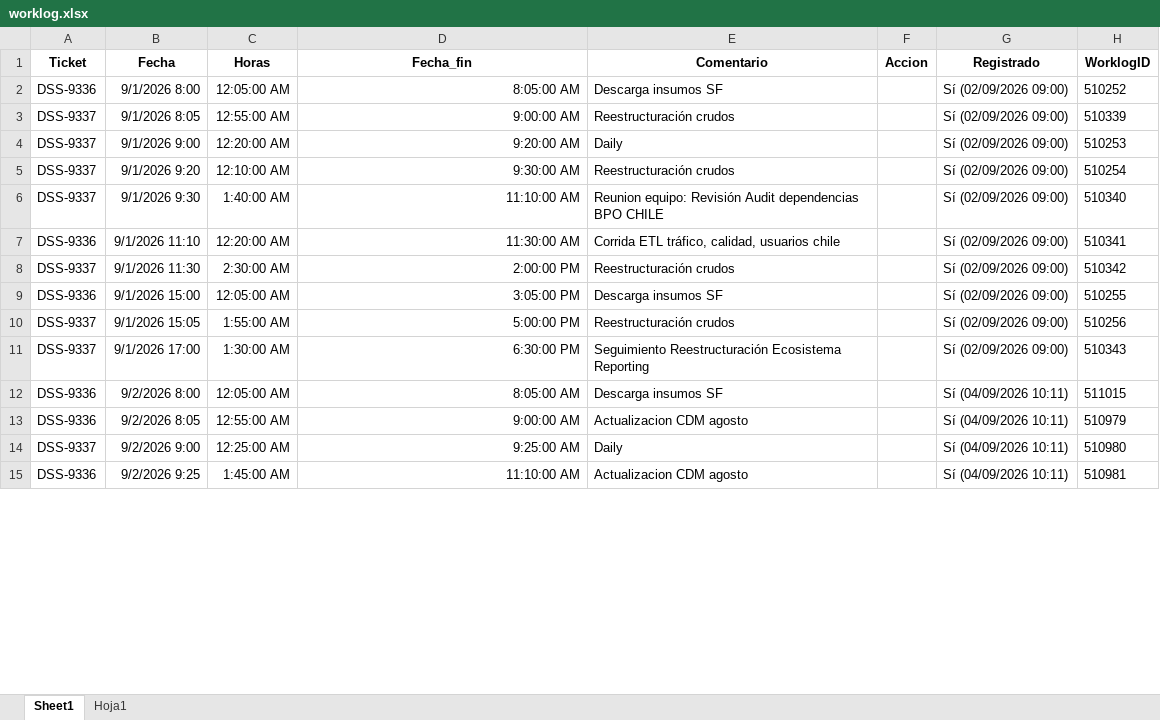
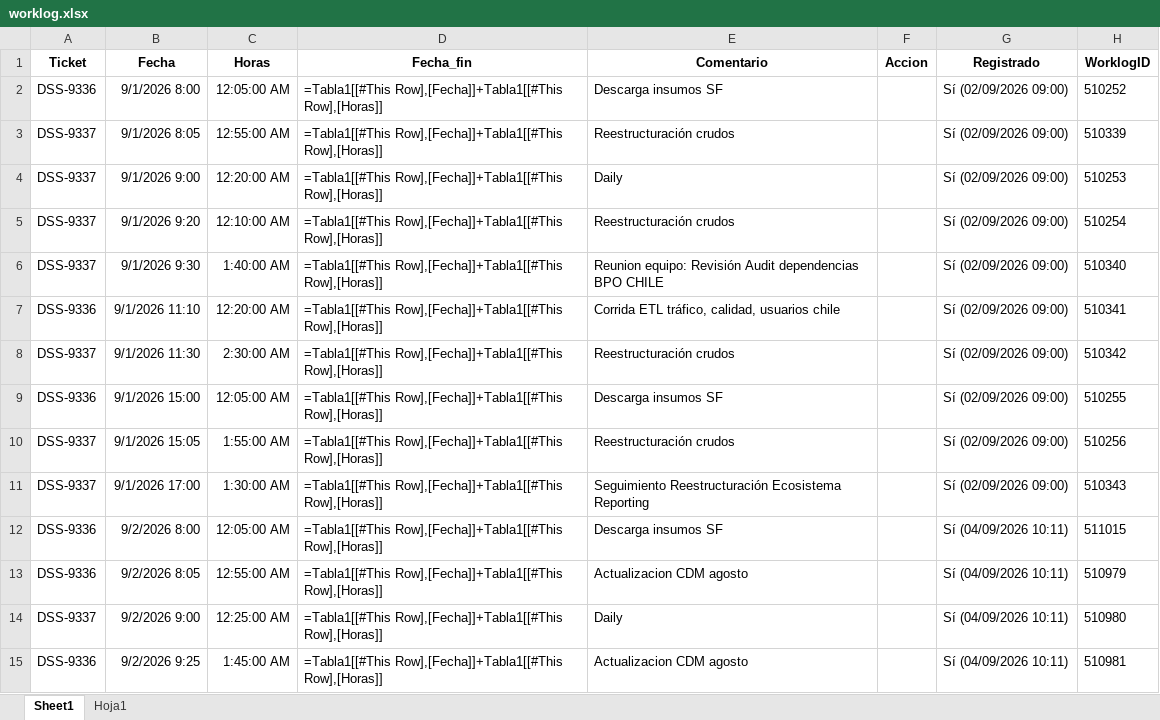
Before and after one commit to miguelparman/etl_bot, an Excel workbook: 202_bot_jira/worklog.xlsx, sheet Sheet1, drawn as a sheet; only a part is shown; values as stored, in another font and other column widths than the file's, no borders; formulas without a stored value are shown as written; table styles not drawn; the diff covers the shown part only; the diff names each change by its address in the sheet, - before the commit and + after, or states it on an @@ line.

```diff
--- a/202_bot_jira/worklog.xlsx (sheet Sheet1)
+++ b/202_bot_jira/worklog.xlsx (sheet Sheet1)
-D2 (Fecha_fin): 8:05:00 AM
+D2 (Fecha_fin): =Tabla1[[#This Row],[Fecha]]+Tabla1[[#This Row],[Horas]]
-D3 (Fecha_fin): 9:00:00 AM
+D3 (Fecha_fin): =Tabla1[[#This Row],[Fecha]]+Tabla1[[#This Row],[Horas]]
-D4 (Fecha_fin): 9:20:00 AM
+D4 (Fecha_fin): =Tabla1[[#This Row],[Fecha]]+Tabla1[[#This Row],[Horas]]
-D5 (Fecha_fin): 9:30:00 AM
+D5 (Fecha_fin): =Tabla1[[#This Row],[Fecha]]+Tabla1[[#This Row],[Horas]]
-D6 (Fecha_fin): 11:10:00 AM
+D6 (Fecha_fin): =Tabla1[[#This Row],[Fecha]]+Tabla1[[#This Row],[Horas]]
-D7 (Fecha_fin): 11:30:00 AM
+D7 (Fecha_fin): =Tabla1[[#This Row],[Fecha]]+Tabla1[[#This Row],[Horas]]
-D8 (Fecha_fin): 2:00:00 PM
+D8 (Fecha_fin): =Tabla1[[#This Row],[Fecha]]+Tabla1[[#This Row],[Horas]]
-D9 (Fecha_fin): 3:05:00 PM
+D9 (Fecha_fin): =Tabla1[[#This Row],[Fecha]]+Tabla1[[#This Row],[Horas]]
-D10 (Fecha_fin): 5:00:00 PM
+D10 (Fecha_fin): =Tabla1[[#This Row],[Fecha]]+Tabla1[[#This Row],[Horas]]
-D11 (Fecha_fin): 6:30:00 PM
+D11 (Fecha_fin): =Tabla1[[#This Row],[Fecha]]+Tabla1[[#This Row],[Horas]]
-D12 (Fecha_fin): 8:05:00 AM
+D12 (Fecha_fin): =Tabla1[[#This Row],[Fecha]]+Tabla1[[#This Row],[Horas]]
-D13 (Fecha_fin): 9:00:00 AM
+D13 (Fecha_fin): =Tabla1[[#This Row],[Fecha]]+Tabla1[[#This Row],[Horas]]
-D14 (Fecha_fin): 9:25:00 AM
+D14 (Fecha_fin): =Tabla1[[#This Row],[Fecha]]+Tabla1[[#This Row],[Horas]]
-D15 (Fecha_fin): 11:10:00 AM
+D15 (Fecha_fin): =Tabla1[[#This Row],[Fecha]]+Tabla1[[#This Row],[Horas]]
```
Also changed, not shown: 2 added rows and 115 edited cells elsewhere in this sheet, 2 other files.
